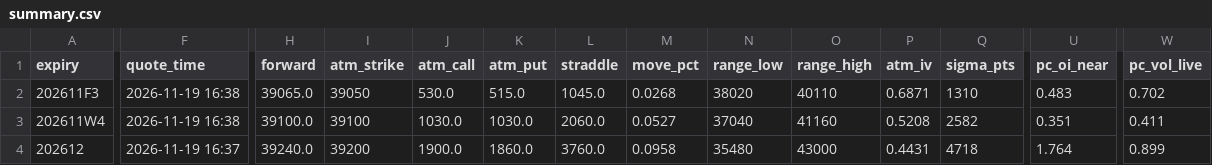
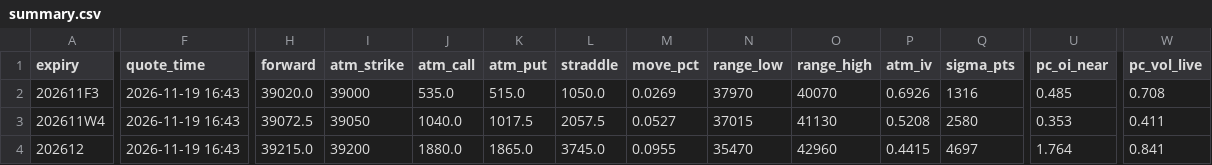
Before and after one commit to asinkk/txo-dashboard, a CSV file: docs/summary.csv, drawn as a sheet; only a part is shown, gaps mark what is left out; the diff names each change by its address in the sheet, - before the commit and + after, or states it on an @@ line.

```diff
--- a/docs/summary.csv
+++ b/docs/summary.csv
-F2:F3 (quote_time): 2026-11-19 16:38
+F2:F3 (quote_time): 2026-11-19 16:43
-H2 (forward): 39065.0
+H2 (forward): 39020.0
-I2 (atm_strike): 39050
+I2 (atm_strike): 39000
-J2 (atm_call): 530.0
+J2 (atm_call): 535.0
-L2 (straddle): 1045.0
+L2 (straddle): 1050.0
-M2 (move_pct): 0.0268
+M2 (move_pct): 0.0269
-N2 (range_low): 38020
+N2 (range_low): 37970
-O2 (range_high): 40110
+O2 (range_high): 40070
-P2 (atm_iv): 0.6871
+P2 (atm_iv): 0.6926
-Q2 (sigma_pts): 1310
+Q2 (sigma_pts): 1316
-U2 (pc_oi_near): 0.483
+U2 (pc_oi_near): 0.485
-W2 (pc_vol_live): 0.702
+W2 (pc_vol_live): 0.708
-H3 (forward): 39100.0
+H3 (forward): 39072.5
-I3 (atm_strike): 39100
+I3 (atm_strike): 39050
-J3 (atm_call): 1030.0
+J3 (atm_call): 1040.0
-K3 (atm_put): 1030.0
+K3 (atm_put): 1017.5
-L3 (straddle): 2060.0
+L3 (straddle): 2057.5
-N3 (range_low): 37040
+N3 (range_low): 37015
-O3 (range_high): 41160
+O3 (range_high): 41130
-Q3 (sigma_pts): 2582
+Q3 (sigma_pts): 2580
-U3 (pc_oi_near): 0.351
+U3 (pc_oi_near): 0.353
-F4 (quote_time): 2026-11-19 16:37
+F4 (quote_time): 2026-11-19 16:43
-H4 (forward): 39240.0
+H4 (forward): 39215.0
-J4 (atm_call): 1900.0
+J4 (atm_call): 1880.0
-K4 (atm_put): 1860.0
+K4 (atm_put): 1865.0
-L4 (straddle): 3760.0
+L4 (straddle): 3745.0
-M4 (move_pct): 0.0958
+M4 (move_pct): 0.0955
-N4 (range_low): 35480
+N4 (range_low): 35470
-O4 (range_high): 43000
+O4 (range_high): 42960
-P4 (atm_iv): 0.4431
+P4 (atm_iv): 0.4415
-Q4 (sigma_pts): 4718
+Q4 (sigma_pts): 4697
-W4 (pc_vol_live): 0.899
+W4 (pc_vol_live): 0.841
```
Also changed, not shown: docs/pain.csv, docs/strikes.csv, 1 other file.
